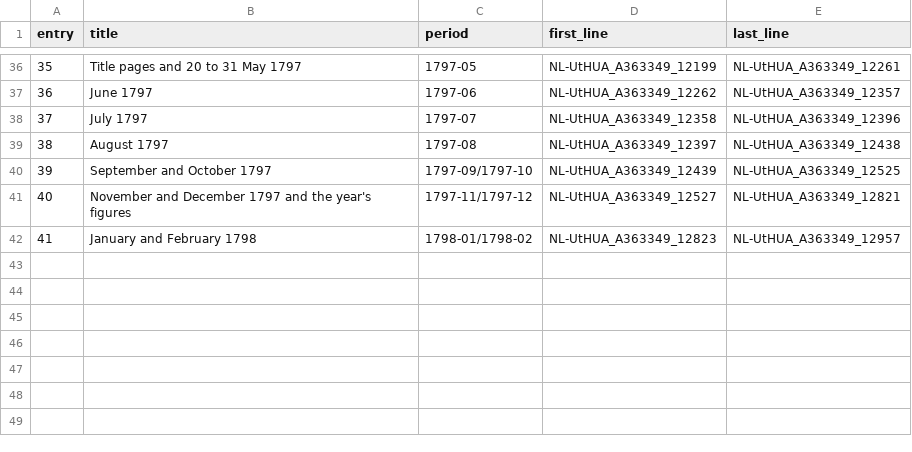
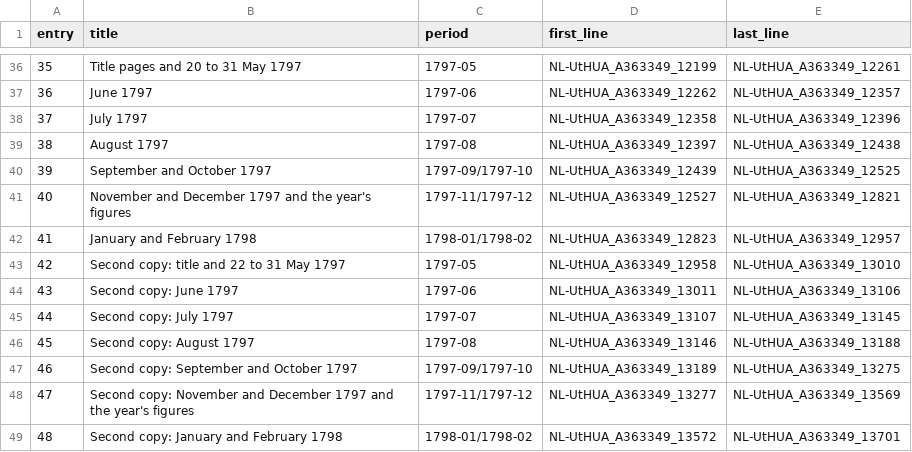
Before and after one commit to mbh66/genadendal-diaries, a CSV file: translations/en/A363349/entries.csv, drawn as a sheet; only a part is shown, gaps mark what is left out; the diff names each change by its address in the sheet, - before the commit and + after, or states it on an @@ line.

```diff
--- a/translations/en/A363349/entries.csv
+++ b/translations/en/A363349/entries.csv
+row 43: 42 | Second copy: title and 22 to 31 May 1797 | 1797-05 | NL-UtHUA_A363349_12958 | NL-UtHUA_A363349_13010
+row 44: 43 | Second copy: June 1797 | 1797-06 | NL-UtHUA_A363349_13011 | NL-UtHUA_A363349_13106
+row 45: 44 | Second copy: July 1797 | 1797-07 | NL-UtHUA_A363349_13107 | NL-UtHUA_A363349_13145
+row 46: 45 | Second copy: August 1797 | 1797-08 | NL-UtHUA_A363349_13146 | NL-UtHUA_A363349_13188
+row 47: 46 | Second copy: September and October 1797 | 1797-09/1797-10 | NL-UtHUA_A363349_13189 | NL-UtHUA_A363349_13275
+row 48: 47 | Second copy: November and December 1797 and the year's figures | 1797-11/1797-12 | NL-UtHUA_A363349_13277 | NL-UtHUA_A363349_13569
+row 49: 48 | Second copy: January and February 1798 | 1798-01/1798-02 | NL-UtHUA_A363349_13572 | NL-UtHUA_A363349_13701
```
Also changed, not shown: glossary.csv, 8 other files.
